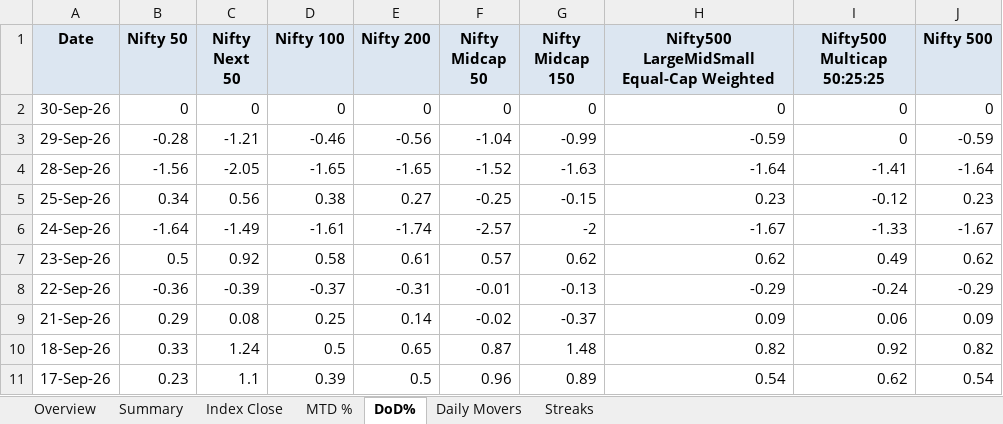
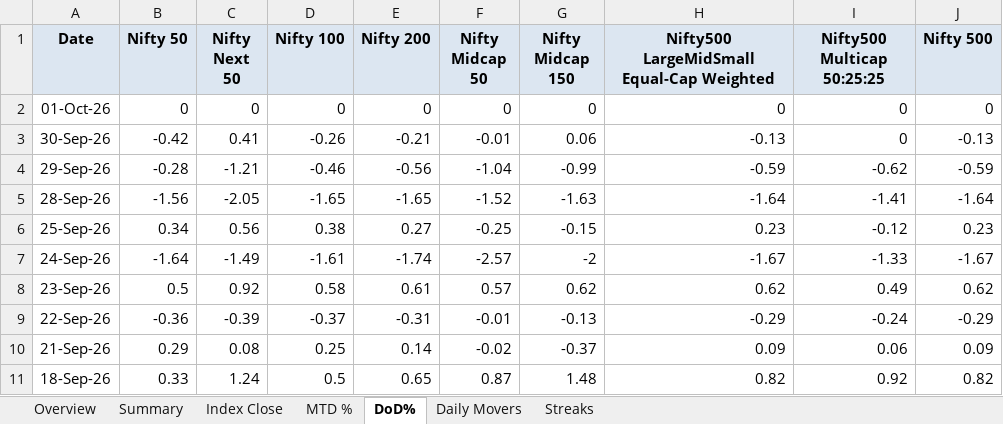
Before and after one commit to rahulshirke7951/nse.indices.a1, an Excel workbook: nse_indices_1_dashboard.xlsx, sheet DoD%, drawn as a sheet; only a part is shown; the shorter side is filled out with more unchanged rows; values as stored, in another font and other column widths than the file's, no borders; conditional formats not drawn; addresses are those after the commit; the diff names each change by its address in the sheet, - before the commit and + after, or states it on an @@ line.

```diff
--- a/nse_indices_1_dashboard.xlsx (sheet DoD%)
+++ b/nse_indices_1_dashboard.xlsx (sheet DoD%)
-A2 (Date): 30-Sep-26
+A2 (Date): 01-Oct-26
+row 3: 30-Sep-26 | -0.42 | 0.41 | -0.26 | -0.21 | -0.01 | 0.06 | -0.13 | 0 | -0.13
-I4 (Nifty500 Multicap 50:25:25): 0
+I4 (Nifty500 Multicap 50:25:25): -0.62
```
Also changed, not shown: sheet MTD %, sheet Index Close, sheet Summary, sheet Daily Movers, sheet Overview, nse_indices_1_raw.xlsx, 1 other file.
